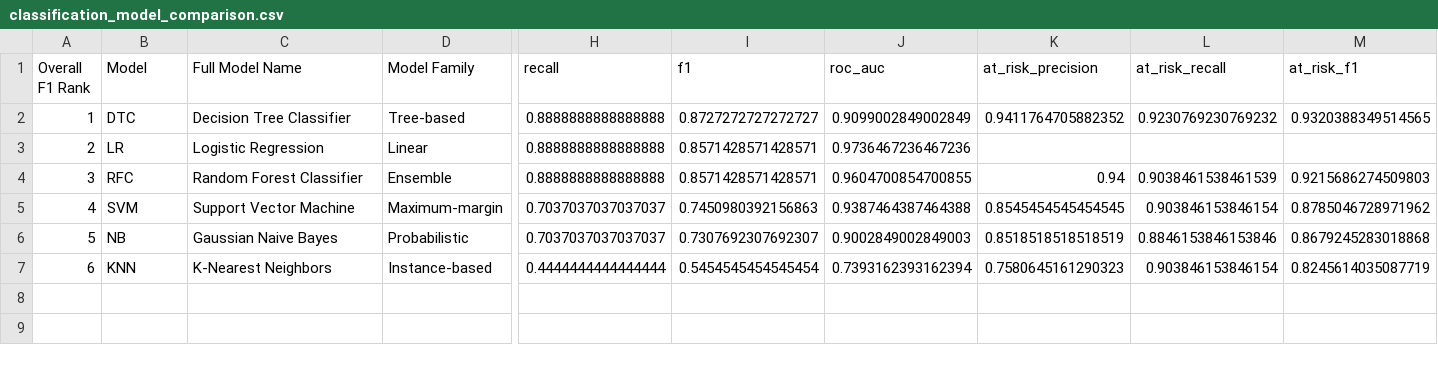
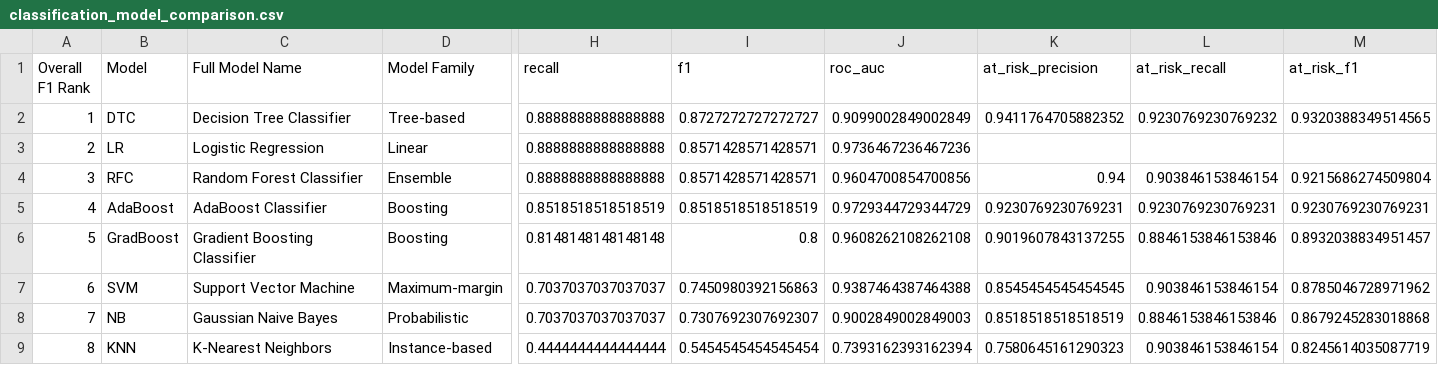
Before and after one commit to NDracorex/student-performance-ml, a CSV file: reports/tables/classification_model_comparison.csv, drawn as a sheet; only a part is shown, gaps mark what is left out; addresses are those after the commit; rows hold the shown columns only; the diff names each change by its address in the sheet, - before the commit and + after, or states it on an @@ line.

Commit message:
Add Session 36 boosting classifiers

```diff
--- a/reports/tables/classification_model_comparison.csv
+++ b/reports/tables/classification_model_comparison.csv
-J4 (roc_auc): 0.9604700854700855
+J4 (roc_auc): 0.9604700854700856
-L4 (at_risk_recall): 0.9038461538461539
+L4 (at_risk_recall): 0.903846153846154
-M4 (at_risk_f1): 0.9215686274509803
+M4 (at_risk_f1): 0.9215686274509804
+row 5: 4 | AdaBoost | AdaBoost Classifier | Boosting | 0.8518518518518519 | 0.8518518518518519 | 0.9729344729344729 | 0.9230769230769231 | 0.9230769230769231 | 0.9230769230769231
+row 6: 5 | GradBoost | Gradient Boosting Classifier | Boosting | 0.8148148148148148 | 0.8 | 0.9608262108262108 | 0.9019607843137255 | 0.8846153846153846 | 0.8932038834951457
@@ column A (Overall F1 Rank) renumbered from row 7 down @@
```
Also changed, not shown: 1 other file.
